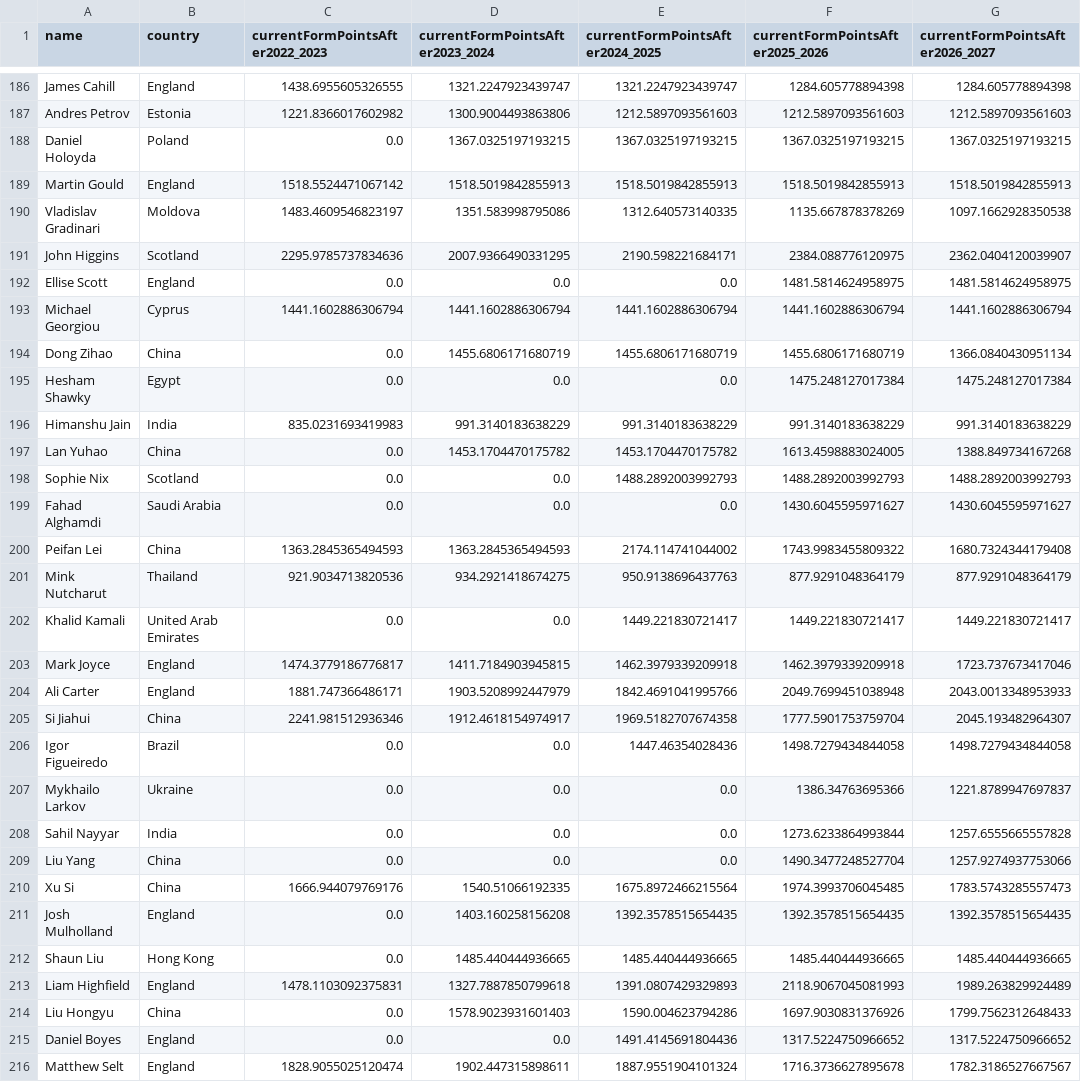
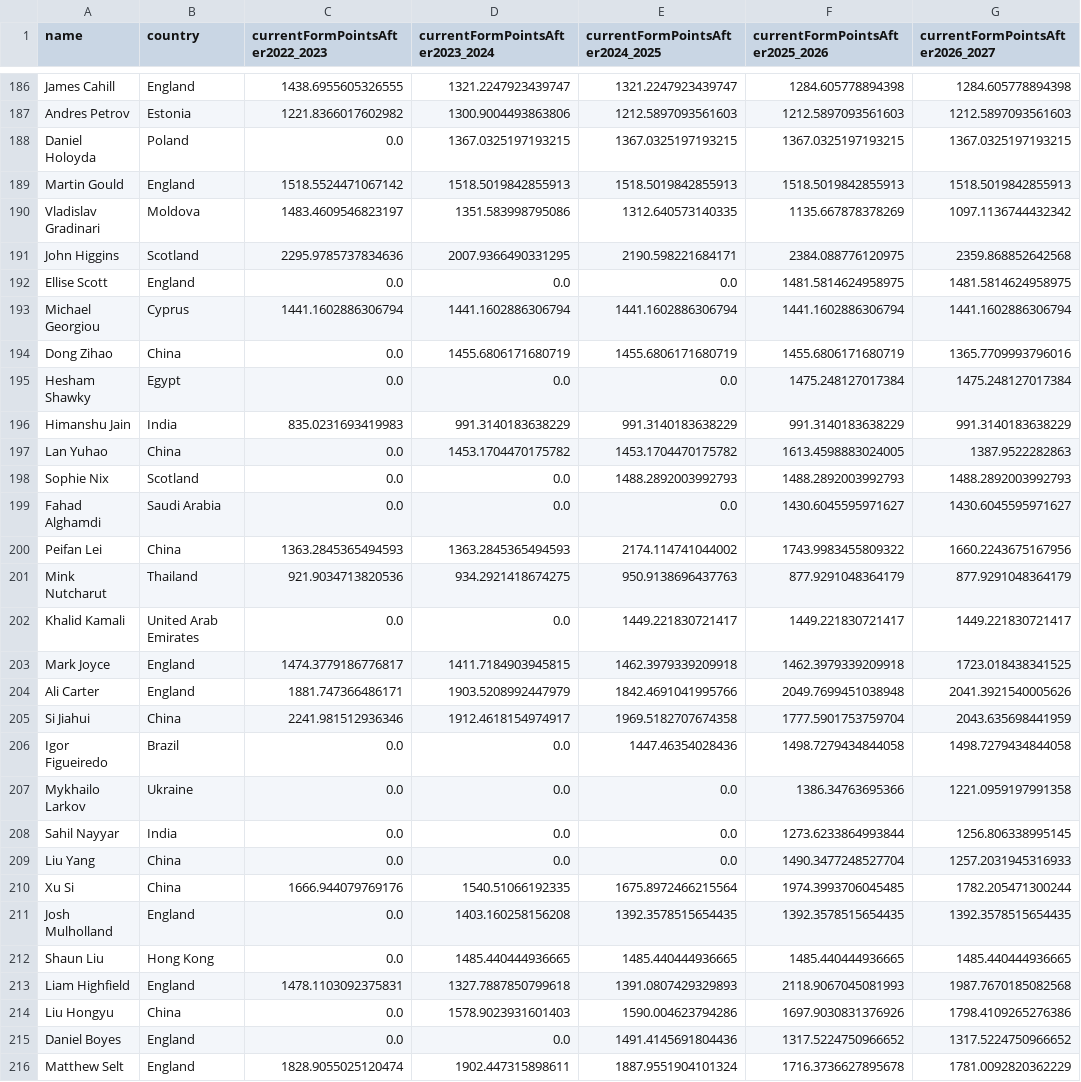
Before and after one commit to Fredfreddo/SnookerDashboardPipeline, a CSV file: players_final.csv, drawn as a sheet; only a part is shown, gaps mark what is left out; the diff covers the shown part only.

```diff
--- a/players_final.csv
+++ b/players_final.csv
@@ -189,28 +189,28 @@ Daniel Holoyda,Poland,0.0,1367.0325197193215,1367.0325197193215,1367.03251971932
 Martin Gould,"England",1518.5524471067142,1518.5019842855913,1518.5019842855913,1518.5019842855913,1518.5019842855913
-Vladislav Gradinari,Moldova,1483.4609546823197,1351.583998795086,1312.640573140335,1135.667878378269,1097.1662928350538
-John Higgins,"Scotland",2295.9785737834636,2007.9366490331295,2190.598221684171,2384.088776120975,2362.0404120039907
+Vladislav Gradinari,Moldova,1483.4609546823197,1351.583998795086,1312.640573140335,1135.667878378269,1097.1136744432342
+John Higgins,"Scotland",2295.9785737834636,2007.9366490331295,2190.598221684171,2384.088776120975,2359.868852642568
 Ellise Scott,England,0.0,0.0,0.0,1481.5814624958975,1481.5814624958975
 Michael Georgiou,Cyprus,1441.1602886306794,1441.1602886306794,1441.1602886306794,1441.1602886306794,1441.1602886306794
-Dong Zihao,China,0.0,1455.6806171680719,1455.6806171680719,1455.6806171680719,1366.0840430951134
+Dong Zihao,China,0.0,1455.6806171680719,1455.6806171680719,1455.6806171680719,1365.7709993796016
 Hesham Shawky,Egypt,0.0,0.0,0.0,1475.248127017384,1475.248127017384
 Himanshu Jain,"India",835.0231693419983,991.3140183638229,991.3140183638229,991.3140183638229,991.3140183638229
-Lan Yuhao,China,0.0,1453.1704470175782,1453.1704470175782,1613.4598883024005,1388.849734167268
+Lan Yuhao,China,0.0,1453.1704470175782,1453.1704470175782,1613.4598883024005,1387.9522282863
 Sophie Nix,Scotland,0.0,0.0,1488.2892003992793,1488.2892003992793,1488.2892003992793
 Fahad Alghamdi,Saudi Arabia,0.0,0.0,0.0,1430.6045595971627,1430.6045595971627
-Peifan Lei,"China",1363.2845365494593,1363.2845365494593,2174.114741044002,1743.9983455809322,1680.7324344179408
+Peifan Lei,"China",1363.2845365494593,1363.2845365494593,2174.114741044002,1743.9983455809322,1660.2243675167956
 Mink Nutcharut,"Thailand",921.9034713820536,934.2921418674275,950.9138696437763,877.9291048364179,877.9291048364179
 Khalid Kamali,United Arab Emirates,0.0,0.0,1449.221830721417,1449.221830721417,1449.221830721417
-Mark Joyce,"England",1474.3779186776817,1411.7184903945815,1462.3979339209918,1462.3979339209918,1723.737673417046
-Ali Carter,"England",1881.747366486171,1903.5208992447979,1842.4691041995766,2049.7699451038948,2043.0013348953933
-Si Jiahui,"China",2241.981512936346,1912.4618154974917,1969.5182707674358,1777.5901753759704,2045.193482964307
+Mark Joyce,"England",1474.3779186776817,1411.7184903945815,1462.3979339209918,1462.3979339209918,1723.018438341525
+Ali Carter,"England",1881.747366486171,1903.5208992447979,1842.4691041995766,2049.7699451038948,2041.3921540005626
+Si Jiahui,"China",2241.981512936346,1912.4618154974917,1969.5182707674358,1777.5901753759704,2043.635698441959
 Igor Figueiredo,Brazil,0.0,0.0,1447.46354028436,1498.7279434844058,1498.7279434844058
-Mykhailo Larkov,Ukraine,0.0,0.0,0.0,1386.34763695366,1221.8789947697837
-Sahil Nayyar,India,0.0,0.0,0.0,1273.6233864993844,1257.6555665557828
-Liu Yang,China,0.0,0.0,0.0,1490.3477248527704,1257.9274937753066
-Xu Si,"China",1666.944079769176,1540.51066192335,1675.8972466215564,1974.3993706045485,1783.5743285557473
+Mykhailo Larkov,Ukraine,0.0,0.0,0.0,1386.34763695366,1221.0959197991358
+Sahil Nayyar,India,0.0,0.0,0.0,1273.6233864993844,1256.806338995145
+Liu Yang,China,0.0,0.0,0.0,1490.3477248527704,1257.2031945316933
+Xu Si,"China",1666.944079769176,1540.51066192335,1675.8972466215564,1974.3993706045485,1782.205471300244
 Josh Mulholland,England,0.0,1403.160258156208,1392.3578515654435,1392.3578515654435,1392.3578515654435
 Shaun Liu,Hong Kong,0.0,1485.440444936665,1485.440444936665,1485.440444936665,1485.440444936665
-Liam Highfield,"England",1478.1103092375831,1327.7887850799618,1391.0807429329893,2118.9067045081993,1989.263829924489
-Liu Hongyu,China,0.0,1578.9023931601403,1590.004623794286,1697.9030831376926,1799.7562312648433
+Liam Highfield,"England",1478.1103092375831,1327.7887850799618,1391.0807429329893,2118.9067045081993,1987.7670185082568
+Liu Hongyu,China,0.0,1578.9023931601403,1590.004623794286,1697.9030831376926,1798.4109265276386
 Daniel Boyes,England,0.0,0.0,1491.4145691804436,1317.5224750966652,1317.5224750966652
-Matthew Selt,"England",1828.9055025120474,1902.447315898611,1887.9551904101324,1716.3736627895678,1782.3186527667567
+Matthew Selt,"England",1828.9055025120474,1902.447315898611,1887.9551904101324,1716.3736627895678,1781.0092820362229
```
Also changed, not shown: 155 edited cells elsewhere in this file, O3players_final.csv, 3 other files.
